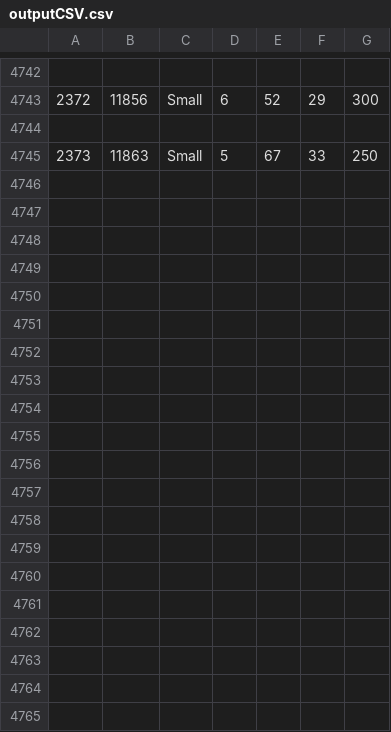
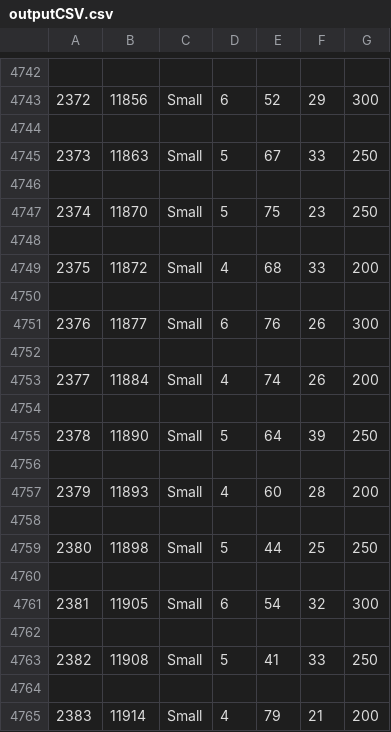
Before and after one commit to davidLRun342/ECE-450-Project-2, a CSV file: Project 2/outputCSV.csv, drawn as a sheet; only a part is shown, gaps mark what is left out; the diff covers the shown part only; the diff names each change by its address in the sheet, - before the commit and + after, or states it on an @@ line.

```diff
--- a/Project 2/outputCSV.csv
+++ b/Project 2/outputCSV.csv
+row 4746: (empty)
+row 4747: 2374 | 11870 | Small | 5 | 75 | 23 | 250
+row 4748: (empty)
+row 4749: 2375 | 11872 | Small | 4 | 68 | 33 | 200
+row 4750: (empty)
+row 4751: 2376 | 11877 | Small | 6 | 76 | 26 | 300
+row 4752: (empty)
+row 4753: 2377 | 11884 | Small | 4 | 74 | 26 | 200
+row 4754: (empty)
+row 4755: 2378 | 11890 | Small | 5 | 64 | 39 | 250
+row 4756: (empty)
+row 4757: 2379 | 11893 | Small | 4 | 60 | 28 | 200
+row 4758: (empty)
+row 4759: 2380 | 11898 | Small | 5 | 44 | 25 | 250
+row 4760: (empty)
+row 4761: 2381 | 11905 | Small | 6 | 54 | 32 | 300
+row 4762: (empty)
+row 4763: 2382 | 11908 | Small | 5 | 41 | 33 | 250
+row 4764: (empty)
+row 4765: 2383 | 11914 | Small | 4 | 79 | 21 | 200
```
Also changed, not shown: 34 added rows elsewhere in this file, 6 other files.
